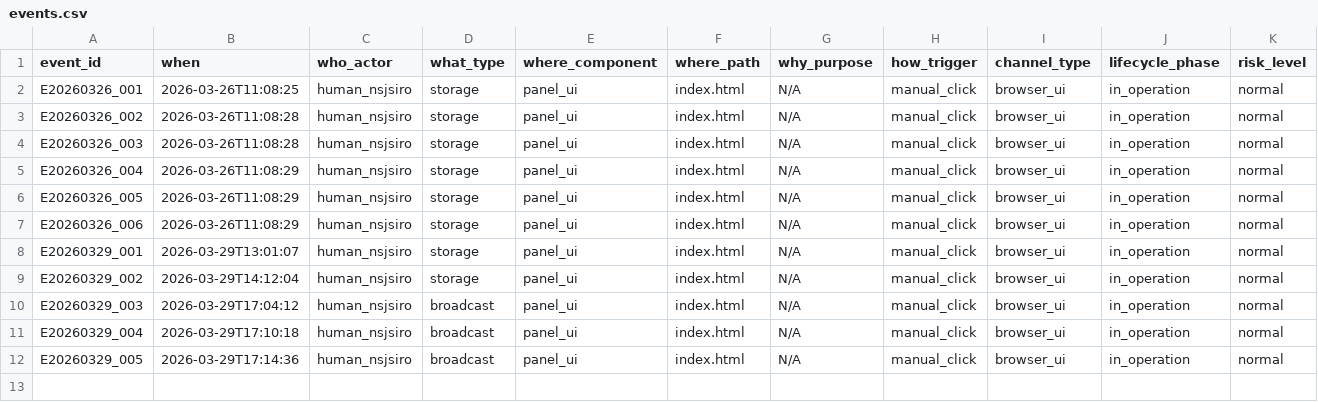
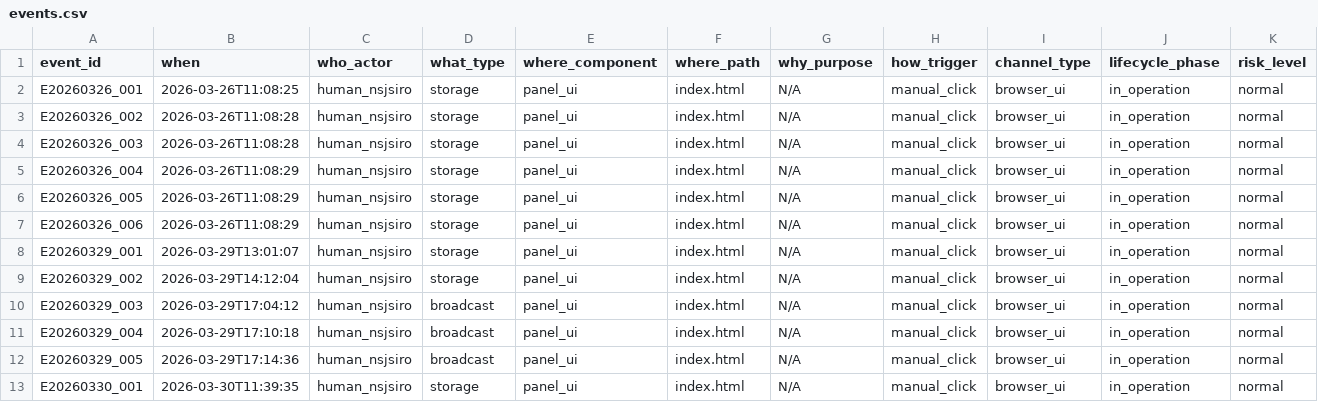
Before and after one commit to m-sirius-k/MoCKA, a CSV file: data/events.csv, drawn as a sheet; only a part is shown; rows hold the shown columns only; the diff names each change by its address in the sheet, - before the commit and + after, or states it on an @@ line.

Commit message:
E20260330_007: mocka_save.py完成。Playwright経由でControl Panel自動操作→ledger記録成功

```diff
--- a/data/events.csv
+++ b/data/events.csv
+row 13: E20260330_001 | 2026-03-30T11:39:35 | human_nsjsiro | storage | panel_ui | index.html | N/A | manual_click | browser_ui | in_operation | normal
```
Also changed, not shown: 4 other files.
